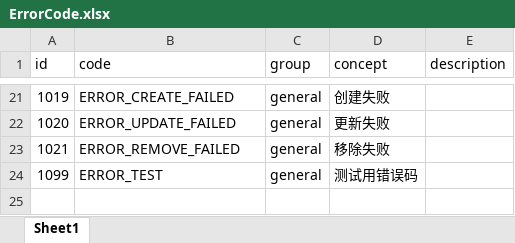
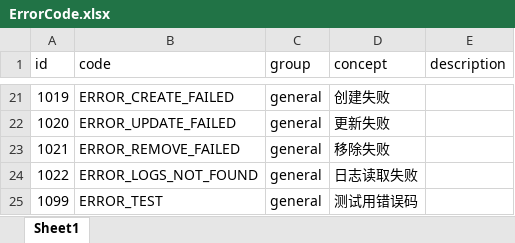
Before and after one commit to internaldevelop/vulner_cloud, an Excel workbook: system_code/src/main/resources/ErrorCode.xlsx, sheet Sheet1, drawn as a sheet; only a part is shown, gaps mark what is left out; values as stored, in another font and other column widths than the file's, no borders; the diff names each change by its address in the sheet, - before the commit and + after, or states it on an @@ line.

```diff
--- a/system_code/src/main/resources/ErrorCode.xlsx (sheet Sheet1)
+++ b/system_code/src/main/resources/ErrorCode.xlsx (sheet Sheet1)
+row 24: 1022 | ERROR_LOGS_NOT_FOUND | general | 日志读取失败
```
Also changed, not shown: 8 other files.
